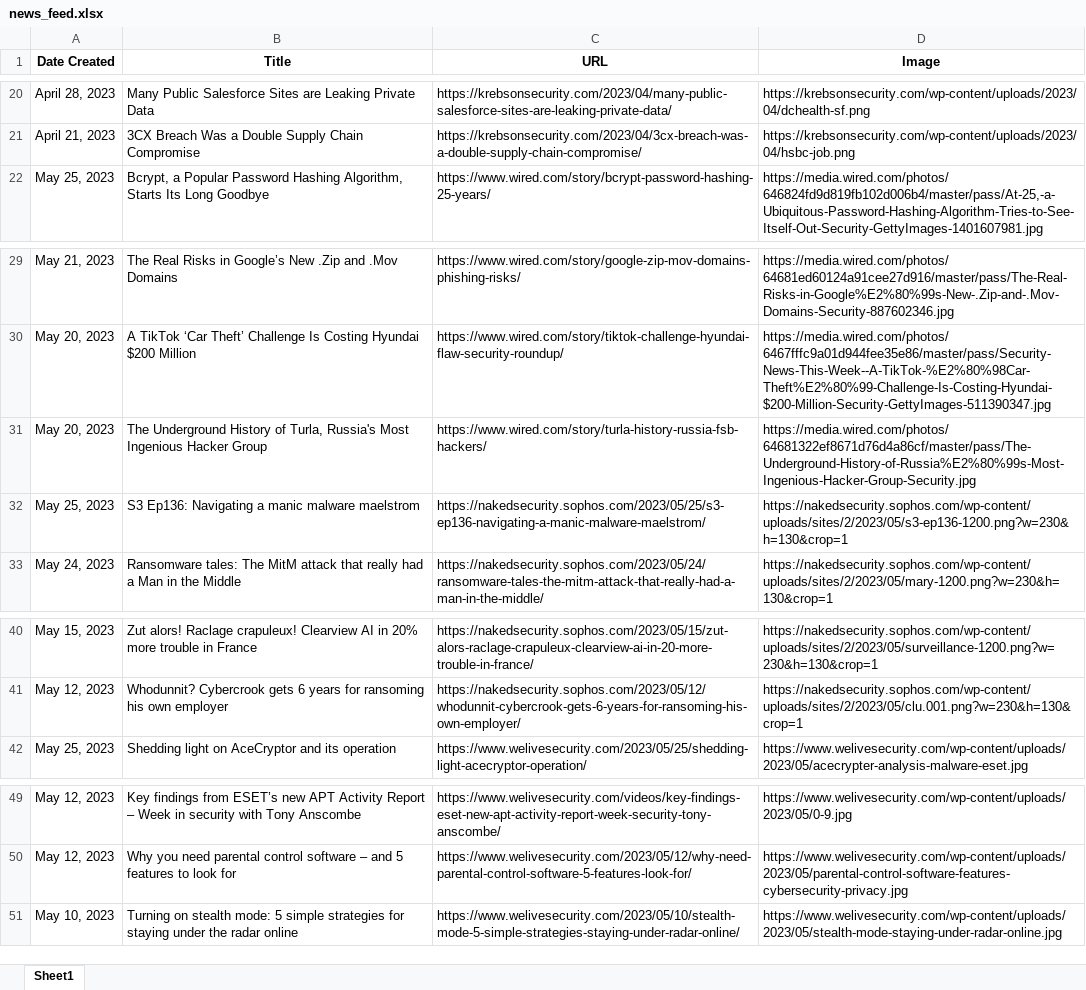
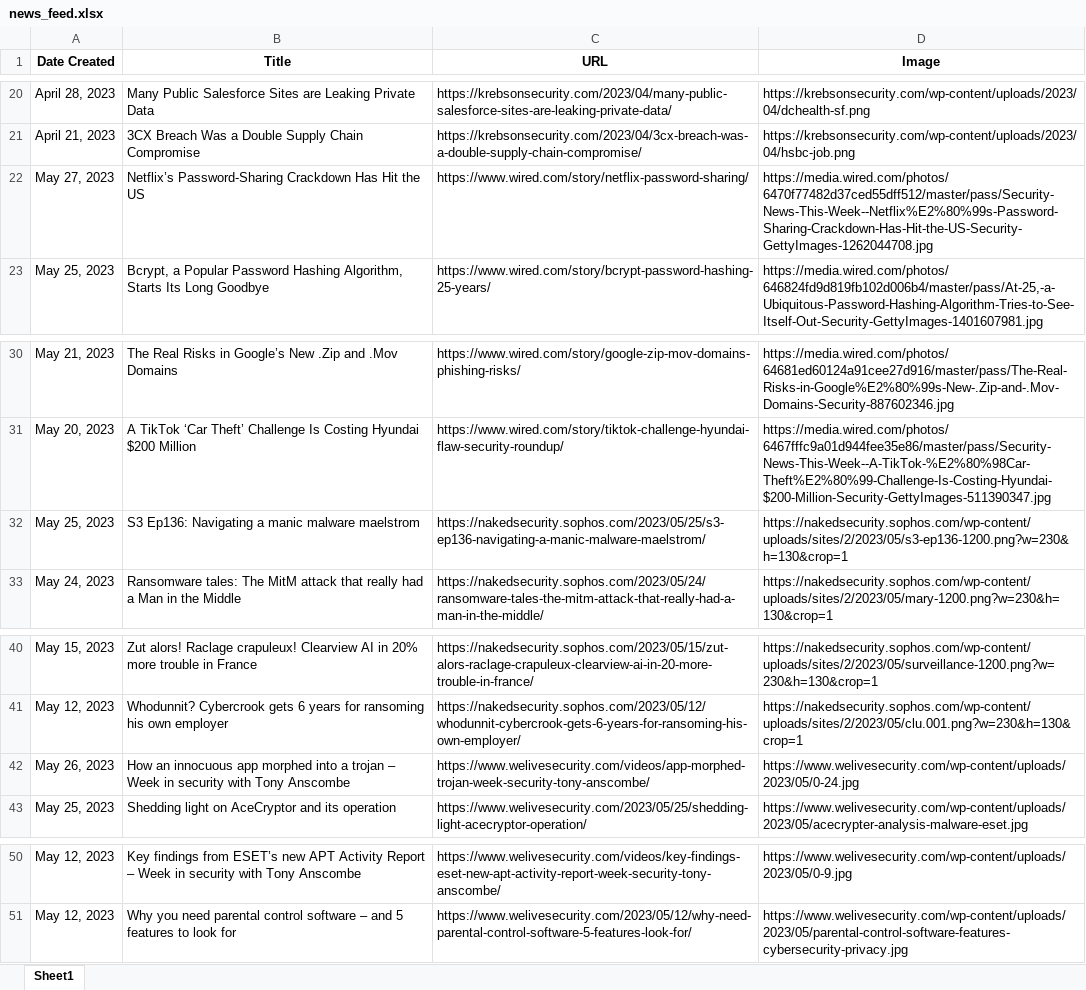
Before and after one commit to thecyberbytes/thecyberbytes.github.io, an Excel workbook: cyber_web/excels/news_feed.xlsx, sheet Sheet1, drawn as a sheet; only a part is shown, gaps mark what is left out; values as stored, in another font and other column widths than the file's, no borders; removed rows and columns are numbered as before the commit, all else as after; the diff names each change by its address in the sheet, - before the commit and + after, or states it on an @@ line.

```diff
--- a/cyber_web/excels/news_feed.xlsx (sheet Sheet1)
+++ b/cyber_web/excels/news_feed.xlsx (sheet Sheet1)
+row 22: May 27, 2023 | Netflix’s Password-Sharing Crackdown Has Hit the US | https://www.wired.com/story/netflix-password-sharing/ | https://media.wired.com/photos/6470f77482d37ced55dff512/master/pass/Security-News-This-Week--Netflix%E2%80%99s-Password-Sharing-Crackdown-Has-Hit-the-US-Security-GettyImages-1262044708.jpg
-row 31: May 20, 2023 | The Underground History of Turla, Russia's Most Ingenious Hacker Group | https://www.wired.com/story/turla-history-russia-fsb-hackers/ | https://media.wired.com/photos/64681322ef8671d76d4a86cf/master/pass/The-Underground-History-of-Russia%E2%80%99s-Most-Ingenious-Hacker-Group-Security.jpg
+row 42: May 26, 2023 | How an innocuous app morphed into a trojan – Week in security with Tony Anscombe | https://www.welivesecurity.com/videos/app-morphed-trojan-week-security-tony-anscombe/ | https://www.welivesecurity.com/wp-content/uploads/2023/05/0-24.jpg
-row 51: May 10, 2023 | Turning on stealth mode: 5 simple strategies for staying under the radar online | https://www.welivesecurity.com/2023/05/10/stealth-mode-5-simple-strategies-staying-under-radar-online/ | https://www.welivesecurity.com/wp-content/uploads/2023/05/stealth-mode-staying-under-radar-online.jpg
```
Also changed, not shown: cyber_web/excels/blog_feed.xlsx, cyber_web/excels/news_categorized.xlsx, 26 other files.
